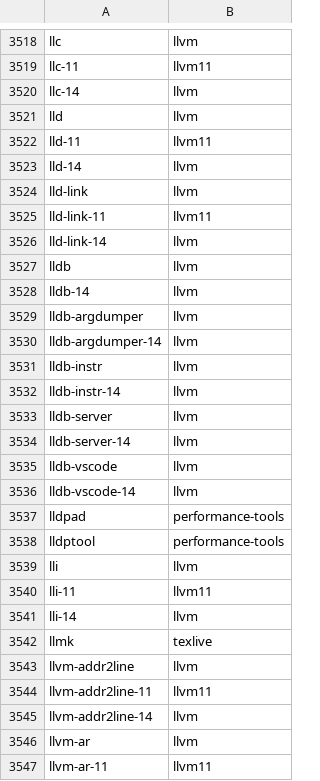
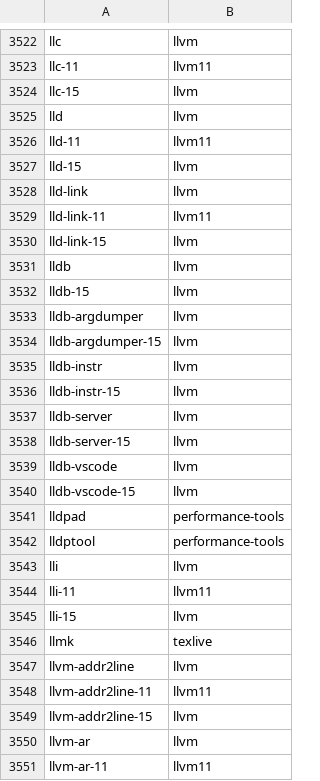
Before and after one commit to clearlinux-pkgs/cnf, a CSV file: commandlist.csv, drawn as a sheet; only a part is shown, gaps mark what is left out; the diff covers the shown part only.

Commit message:
update command list for 37610

```diff
--- a/commandlist.csv
+++ b/commandlist.csv
@@ -3519,19 +3523,19 @@ llc	llvm
 llc-11	llvm11
-llc-14	llvm
+llc-15	llvm
 lld	llvm
 lld-11	llvm11
-lld-14	llvm
+lld-15	llvm
 lld-link	llvm
 lld-link-11	llvm11
-lld-link-14	llvm
+lld-link-15	llvm
 lldb	llvm
-lldb-14	llvm
+lldb-15	llvm
 lldb-argdumper	llvm
-lldb-argdumper-14	llvm
+lldb-argdumper-15	llvm
 lldb-instr	llvm
-lldb-instr-14	llvm
+lldb-instr-15	llvm
 lldb-server	llvm
-lldb-server-14	llvm
+lldb-server-15	llvm
 lldb-vscode	llvm
-lldb-vscode-14	llvm
+lldb-vscode-15	llvm
 lldpad	performance-tools
@@ -3540,3 +3544,3 @@ lli	llvm
 lli-11	llvm11
-lli-14	llvm
+lli-15	llvm
 llmk	texlive
@@ -3544,3 +3548,3 @@ llvm-addr2line	llvm
 llvm-addr2line-11	llvm11
-llvm-addr2line-14	llvm
+llvm-addr2line-15	llvm
 llvm-ar	llvm
```
Also changed, not shown: 10 added rows and 116 edited cells elsewhere in this file, 2 other files.
